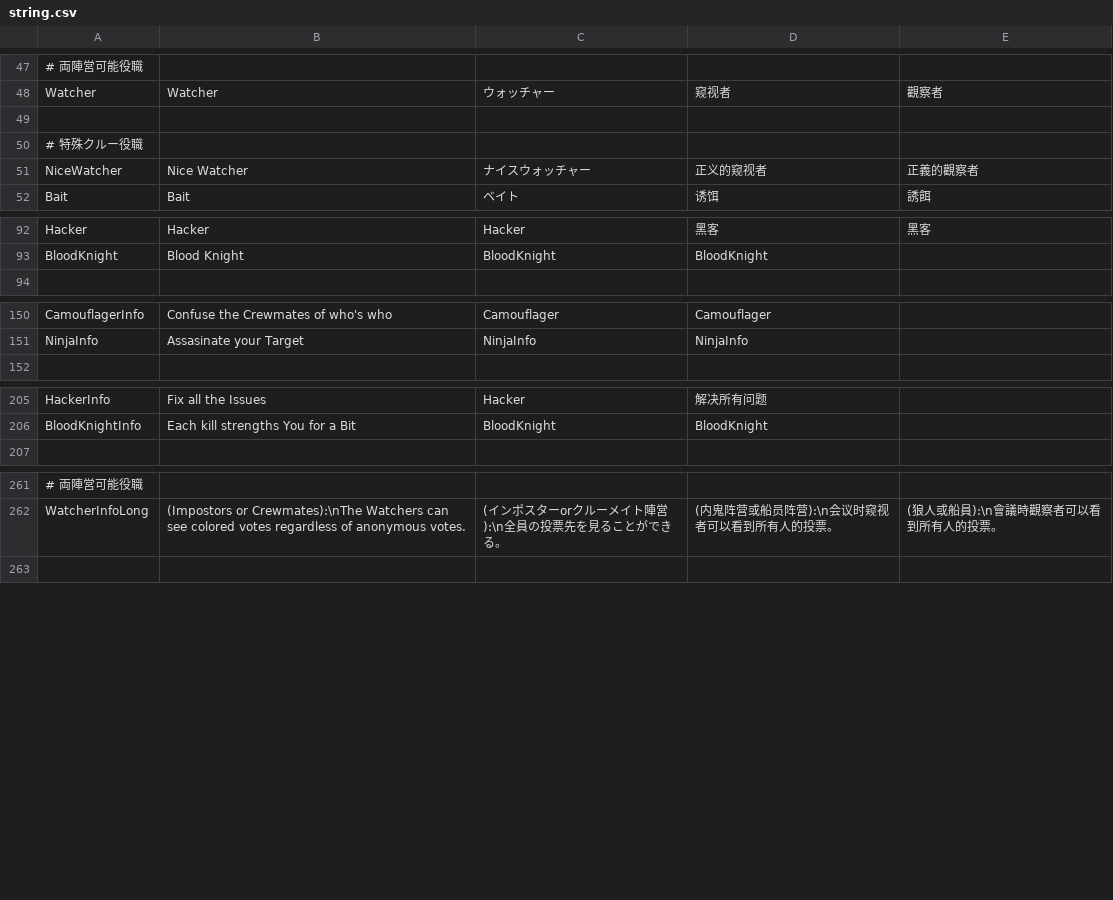
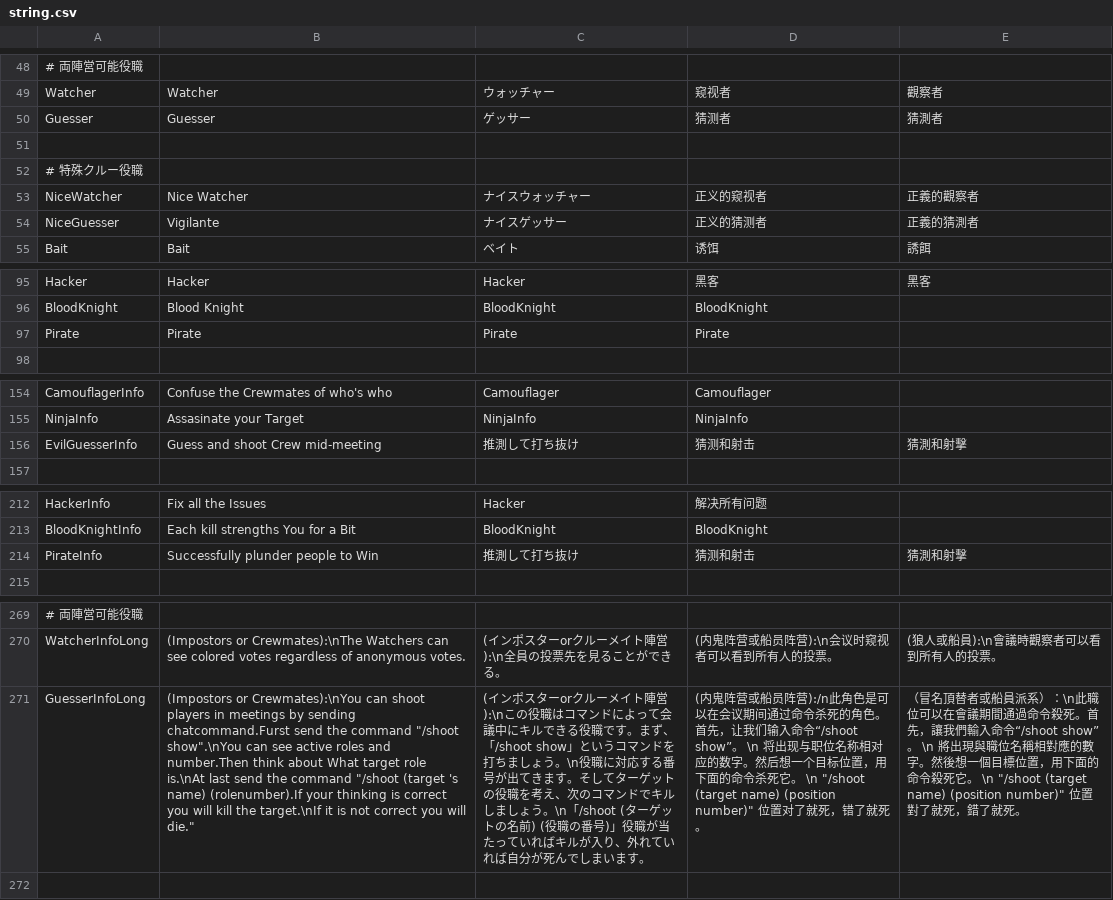
Before and after one commit to discus-sions/TownOfHost-TheOtherRoles, a CSV file: Resources/string.csv, drawn as a sheet; only a part is shown, gaps mark what is left out; the diff covers the shown part only; the diff names each change by its address in the sheet, - before the commit and + after, or states it on an @@ line.

Commit message:
All 3 types of Guessers

```diff
--- a/Resources/string.csv
+++ b/Resources/string.csv
+row 50: Guesser | Guesser | ゲッサー | 猜测者 | 猜測者
+row 54: NiceGuesser | Vigilante | ナイスゲッサー | 正义的猜测者 | 正義的猜測者
+row 97: Pirate | Pirate | Pirate | Pirate
+row 156: EvilGuesserInfo | Guess and shoot Crew mid-meeting | 推測して打ち抜け | 猜测和射击 | 猜測和射擊
+row 214: PirateInfo | Successfully plunder people to Win | 推測して打ち抜け | 猜测和射击 | 猜測和射擊
+row 271: GuesserInfoLong | (Impostors or Crewmates):\nYou can shoot players in meetings by sending chatcommand.Furst send the command "/shoot show".\nYou can see active roles and number.Then think about What target role is.\nAt last send the command "/shoot (target 's name) (rolenumber).If your thinking is correct you will kill the target.\nIf it is not correct you will die." | (インポスターorクルーメイト陣営):\nこの役職はコマンドによって会議中にキルできる役職です。まず、「/shoot show」というコマンドを打ちましょう。\n役職に対応する番号が出てきます。そしてターゲットの役職を考え、次のコマンドでキルしましょう。\n「/shoot (ターゲットの名前) (役職の番号)」役職が当たっていればキルが入り、外れていれば自分が死んでしまいます。 | (内鬼阵营或船员阵营):/n此角色是可以在会议期间通过命令杀死的角色。首先，让我们输入命令“/shoot show”。 \n 将出现与职位名称相对应的数字。然后想一个目标位置，用下面的命令杀死它。 \n "/shoot (target name) (position number)" 位置对了就死，错了就死。 | （冒名頂替者或船員派系）：\n此職位可以在會議期間通過命令殺死。首先，讓我們輸入命令“/shoot show”。 \n 將出現與職位名稱相對應的數字。然後想一個目標位置，用下面的命令殺死它。 \n "/shoot (target name) (position number)" 位置對了就死，錯了就死。
```
Also changed, not shown: 12 added rows and 2 edited cells elsewhere in this file, 15 other files.
